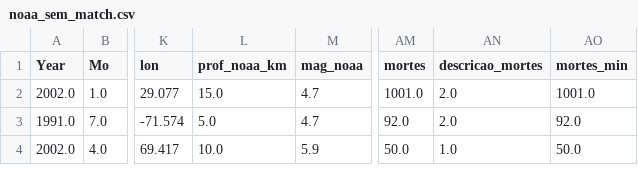
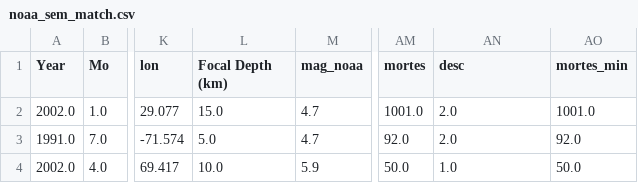
Before and after one commit to EnzoSottoRib/projeto_sismos, a CSV file: saida/noaa_sem_match.csv, drawn as a sheet; only a part is shown, gaps mark what is left out; the diff names each change by its address in the sheet, - before the commit and + after, or states it on an @@ line.

```diff
--- a/saida/noaa_sem_match.csv
+++ b/saida/noaa_sem_match.csv
-L1: prof_noaa_km
+L1: Focal Depth (km)
-AN1: descricao_mortes
+AN1: desc
```
Also changed, not shown: 1 other file.
